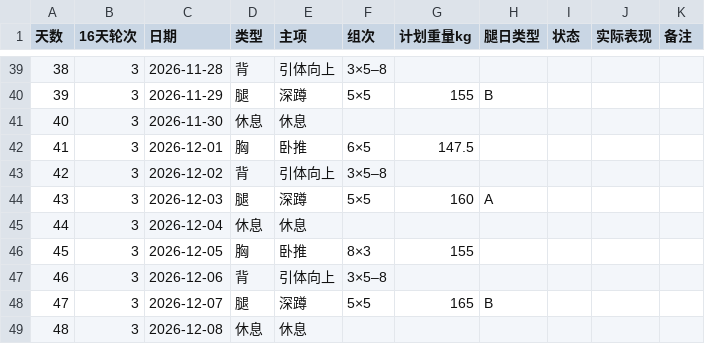
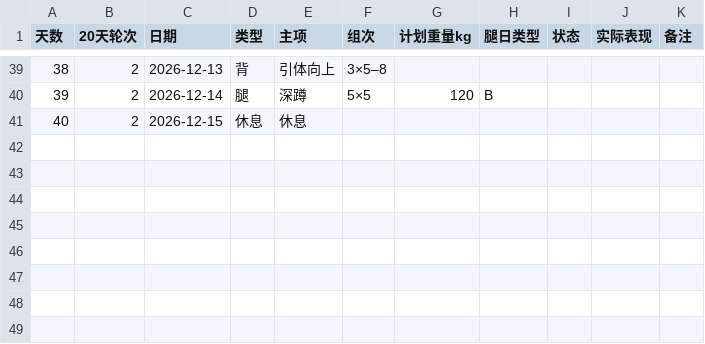
Before and after one commit to HLWD6/fitness-plan, a CSV file: 项目资料/示例/长期轮转训练表.csv, drawn as a sheet; only a part is shown, gaps mark what is left out; the diff covers the shown part only.

```diff
--- a/项目资料/示例/长期轮转训练表.csv
+++ b/项目资料/示例/长期轮转训练表.csv
@@ -1 +1 @@
-"天数","16天轮次","日期","类型","主项","组次","计划重量kg","腿日类型","状态","实际表现","备注"
+"天数","20天轮次","日期","类型","主项","组次","计划重量kg","腿日类型","状态","实际表现","备注"
@@ -39,11 +39,3 @@
-"38","3","2026-11-28","背","引体向上","3×5–8","","","","",""
-"39","3","2026-11-29","腿","深蹲","5×5","155","B","","",""
-"40","3","2026-11-30","休息","休息","","","","","",""
-"41","3","2026-12-01","胸","卧推","6×5","147.5","","","",""
-"42","3","2026-12-02","背","引体向上","3×5–8","","","","",""
-"43","3","2026-12-03","腿","深蹲","5×5","160","A","","",""
-"44","3","2026-12-04","休息","休息","","","","","",""
-"45","3","2026-12-05","胸","卧推","8×3","155","","","",""
-"46","3","2026-12-06","背","引体向上","3×5–8","","","","",""
-"47","3","2026-12-07","腿","深蹲","5×5","165","B","","",""
-"48","3","2026-12-08","休息","休息","","","","","",""
+"38","2","2026-12-13","背","引体向上","3×5–8","","","","",""
+"39","2","2026-12-14","腿","深蹲","5×5","120","B","","",""
+"40","2","2026-12-15","休息","休息","","","","","",""
```
Also changed, not shown: 4 added rows, 4 removed rows and 66 edited cells elsewhere in this file, 16 other files.
